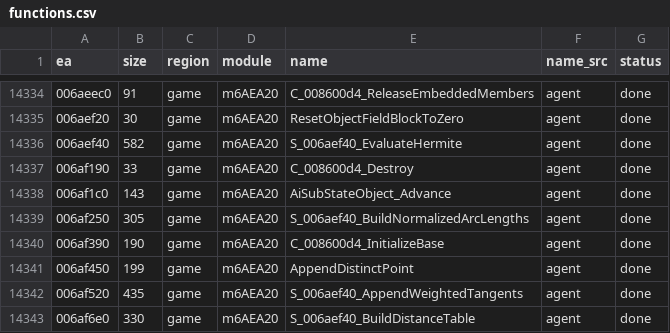
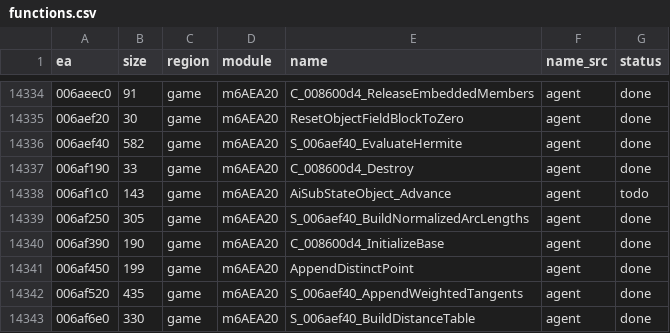
Before and after one commit to eonflux7/csf-re, a CSV file: db/functions.csv, drawn as a sheet; only a part is shown, gaps mark what is left out.

```diff
--- a/db/functions.csv
+++ b/db/functions.csv
@@ -14337,3 +14337,3 @@ ea,size,region,module,name,name_src,status
 006af190,33,game,m6AEA20,C_008600d4_Destroy,agent,done
-006af1c0,143,game,m6AEA20,AiSubStateObject_Advance,agent,done
+006af1c0,143,game,m6AEA20,AiSubStateObject_Advance,agent,todo
 006af250,305,game,m6AEA20,S_006aef40_BuildNormalizedArcLengths,agent,done
```
Also changed, not shown: 3 other files.
